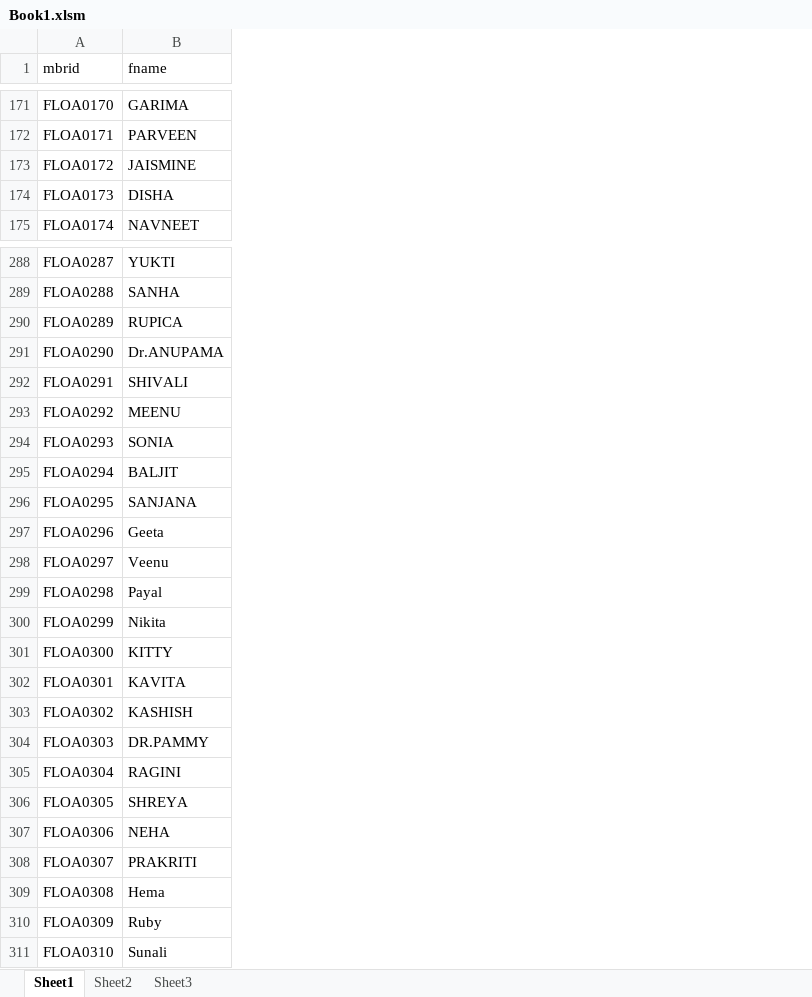
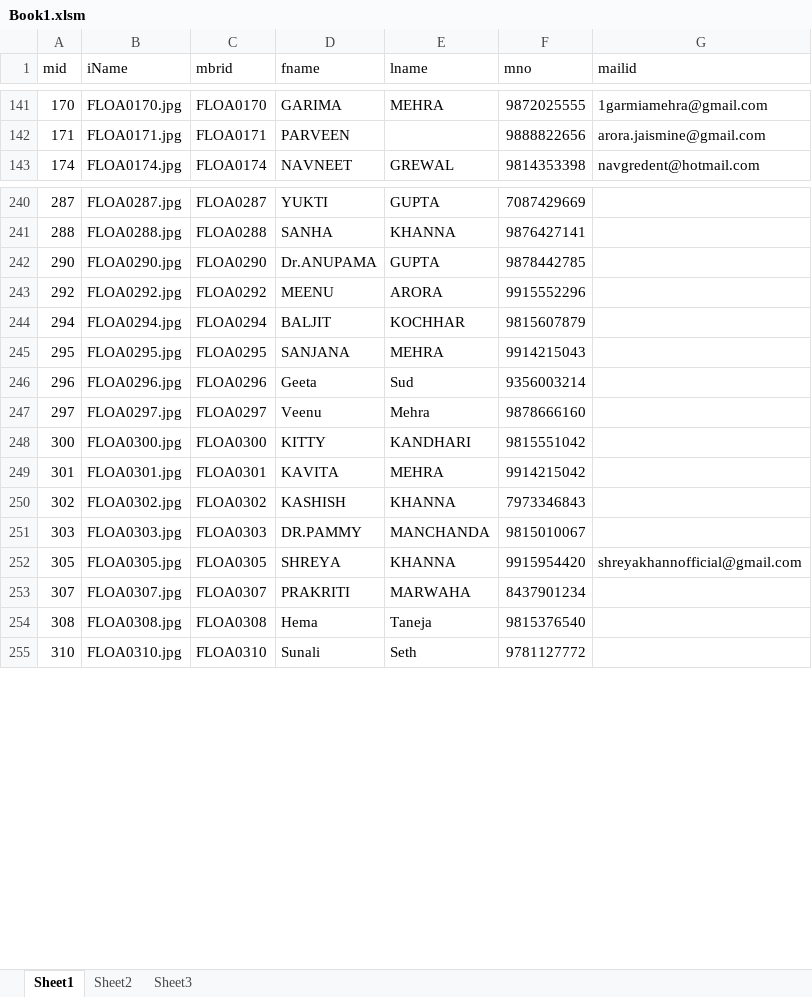
Before and after one commit to Prix-App-Dev/tempWork, an Excel workbook: Book1.xlsm, sheet Sheet1, drawn as a sheet; only a part is shown, gaps mark what is left out; values as stored, in another font and other column widths than the file's, no borders; charts and pictures not drawn; removed rows and columns are numbered as before the commit, all else as after; the diff covers the shown part only; the diff names each change by its address in the sheet, - before the commit and + after, or states it on an @@ line.

```diff
--- a/Book1.xlsm (sheet Sheet1)
+++ b/Book1.xlsm (sheet Sheet1)
+column A (mid), rows 141-143: 170 | 171 | 174; rows 240-255: 287 | 288 | 290 | 292 | 294 | 295 | 296 | 297 | 300 | 301 | 302 | 303 | 305 | 307 | 308 | 310
+column B (iName), rows 141-143: FLOA0170.jpg | FLOA0171.jpg | FLOA0174.jpg; rows 240-255: FLOA0287.jpg | FLOA0288.jpg | FLOA0290.jpg | FLOA0292.jpg | FLOA0294.jpg | FLOA0295.jpg | FLOA0296.jpg | FLOA0297.jpg | FLOA0300.jpg | FLOA0301.jpg | FLOA0302.jpg | FLOA0303.jpg | FLOA0305.jpg | FLOA0307.jpg | FLOA0308.jpg | FLOA0310.jpg
+column E (lname), rows 141-143: MEHRA |  | GREWAL; rows 240-255: GUPTA | KHANNA | GUPTA | ARORA | KOCHHAR | MEHRA | Sud | Mehra | KANDHARI | MEHRA | KHANNA | MANCHANDA | KHANNA | MARWAHA | Taneja | Seth
+column F (mno), rows 141-143: 9872025555 | 9888822656 | 9814353398; rows 240-255: 7087429669 | 9876427141 | 9878442785 | 9915552296 | 9815607879 | 9914215043 | 9356003214 | 9878666160 | 9815551042 | 9914215042 | 7973346843 | 9815010067 | 9915954420 | 8437901234 | 9815376540 | 9781127772
+column G (mailid), rows 141-143: 1garmiamehra@gmail.com | arora.jaismine@gmail.com | navgredent@hotmail.com; row 252: shreyakhannofficial@gmail.com
-row 173: FLOA0172 | JAISMINE
-row 174: FLOA0173 | DISHA
-row 290: FLOA0289 | RUPICA
-row 292: FLOA0291 | SHIVALI
-row 294: FLOA0293 | SONIA
-row 299: FLOA0298 | Payal
-row 300: FLOA0299 | Nikita
-row 305: FLOA0304 | RAGINI
-row 307: FLOA0306 | NEHA
-row 310: FLOA0309 | Ruby
```
Also changed, not shown: 69 removed rows elsewhere in this sheet, charts or pictures.
